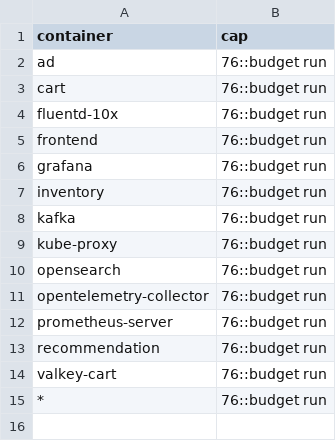
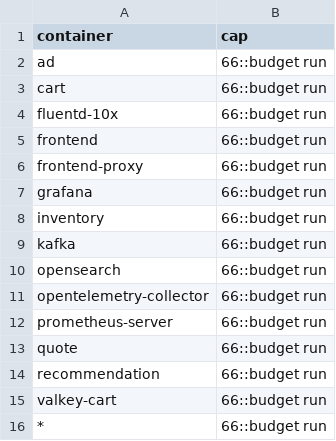
Before and after one commit to log-10x/config, a CSV file: log10x/policy/caps.csv, drawn as a sheet.

```diff
--- a/log10x/policy/caps.csv
+++ b/log10x/policy/caps.csv
@@ -1,15 +1,16 @@
 container,cap
-ad,76::budget run
-cart,76::budget run
-fluentd-10x,76::budget run
-frontend,76::budget run
-grafana,76::budget run
-inventory,76::budget run
-kafka,76::budget run
-kube-proxy,76::budget run
-opensearch,76::budget run
-opentelemetry-collector,76::budget run
-prometheus-server,76::budget run
-recommendation,76::budget run
-valkey-cart,76::budget run
-*,76::budget run
+ad,66::budget run
+cart,66::budget run
+fluentd-10x,66::budget run
+frontend,66::budget run
+frontend-proxy,66::budget run
+grafana,66::budget run
+inventory,66::budget run
+kafka,66::budget run
+opensearch,66::budget run
+opentelemetry-collector,66::budget run
+prometheus-server,66::budget run
+quote,66::budget run
+recommendation,66::budget run
+valkey-cart,66::budget run
+*,66::budget run
```
Also changed, not shown: log10x/policy/actions.csv, log10x/policy/totals.csv, 2 other files.
